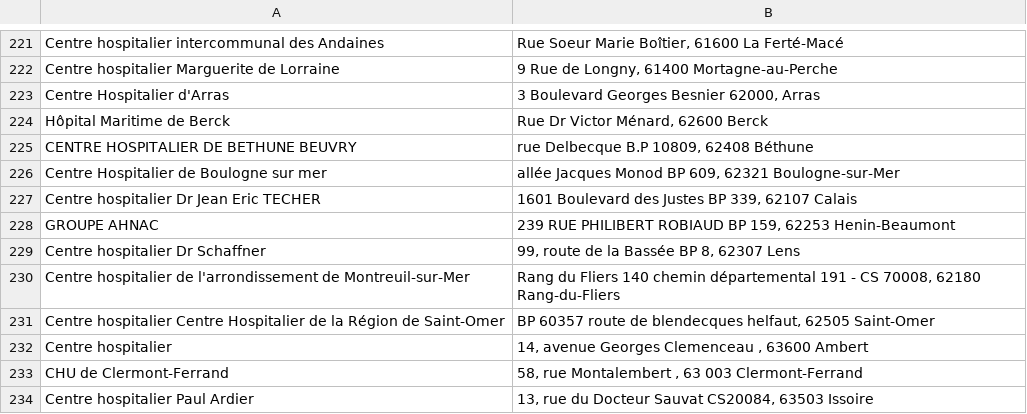
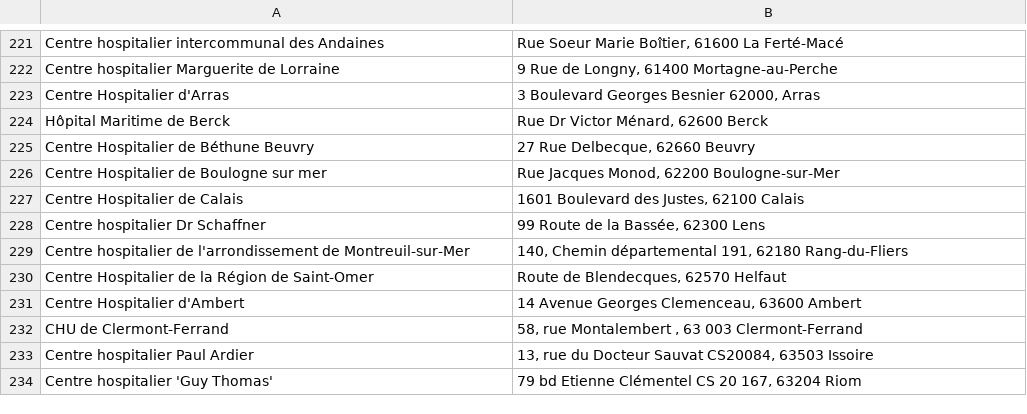
Before and after one commit to Paulawagon/URGENCES_ENFANT, a CSV file: db/hospitals.csv, drawn as a sheet; only a part is shown, gaps mark what is left out; the shorter side is filled out with more unchanged rows.

Commit message:
add some hospitals

```diff
--- a/db/hospitals.csv
+++ b/db/hospitals.csv
@@ -224,10 +224,9 @@ Centre Hospitalier d'Arras,"3 Boulevard Georges Besnier 62000, Arras"
 Hôpital Maritime de Berck,"Rue Dr Victor Ménard, 62600 Berck"
-CENTRE HOSPITALIER DE BETHUNE BEUVRY,"rue Delbecque B.P 10809, 62408 Béthune"
-Centre Hospitalier de Boulogne sur mer,"allée Jacques Monod BP 609, 62321 Boulogne-sur-Mer"
-Centre hospitalier Dr Jean Eric TECHER,"1601 Boulevard des Justes BP 339, 62107 Calais"
-GROUPE AHNAC,"239 RUE PHILIBERT ROBIAUD BP 159, 62253 Henin-Beaumont"
-Centre hospitalier Dr Schaffner,"99, route de la Bassée BP 8, 62307 Lens"
-Centre hospitalier de l'arrondissement de Montreuil-sur-Mer,"Rang du Fliers 140 chemin départemental 191 - CS 70008, 62180 Rang-du-Fliers"
-Centre hospitalier Centre Hospitalier de la Région de Saint-Omer,"BP 60357 route de blendecques helfaut, 62505 Saint-Omer"
-Centre hospitalier,"14, avenue Georges Clemenceau , 63600 Ambert"
+Centre Hospitalier de Béthune Beuvry,"27 Rue Delbecque, 62660 Beuvry"
+Centre Hospitalier de Boulogne sur mer,"Rue Jacques Monod, 62200 Boulogne-sur-Mer"
+Centre Hospitalier de Calais,"1601 Boulevard des Justes, 62100 Calais"
+Centre hospitalier Dr Schaffner,"99 Route de la Bassée, 62300 Lens"
+Centre hospitalier de l'arrondissement de Montreuil-sur-Mer,"140, Chemin départemental 191, 62180 Rang-du-Fliers"
+Centre Hospitalier de la Région de Saint-Omer,"Route de Blendecques, 62570 Helfaut"
+Centre Hospitalier d'Ambert,"14 Avenue Georges Clemenceau, 63600 Ambert"
 CHU de Clermont-Ferrand,"58, rue Montalembert , 63 003 Clermont-Ferrand"
```
